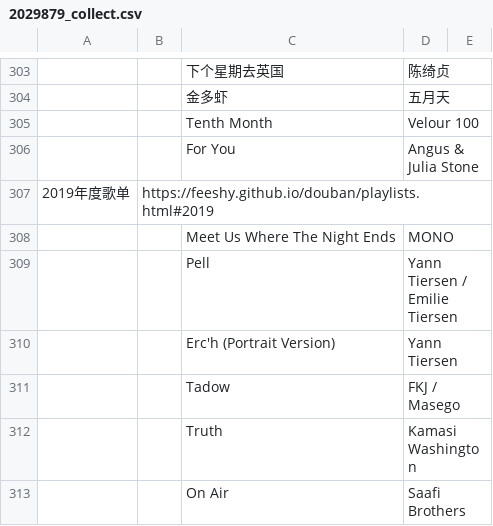
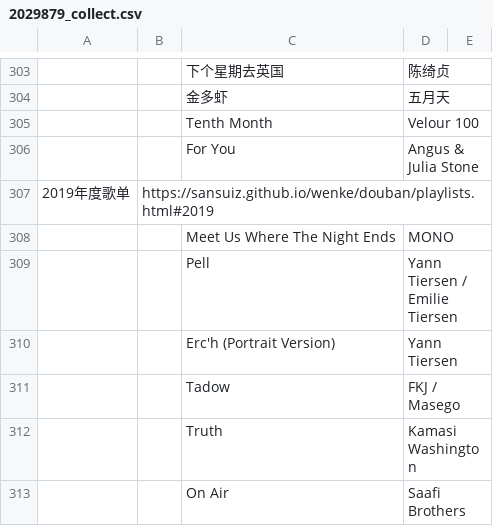
Before and after one commit to Sansuiz/wenke, a CSV file: douban/xiami/2029879_collect.csv, drawn as a sheet; only a part is shown, gaps mark what is left out; the diff names each change by its address in the sheet, - before the commit and + after, or states it on an @@ line.

```diff
--- a/douban/xiami/2029879_collect.csv
+++ b/douban/xiami/2029879_collect.csv
-B307: https://feeshy.github.io/douban/playlists.html#2019
+B307: https://sansuiz.github.io/wenke/douban/playlists.html#2019
```
Also changed, not shown: 47 other files.
